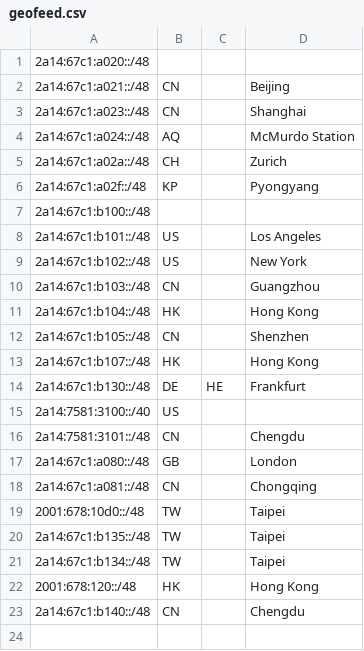
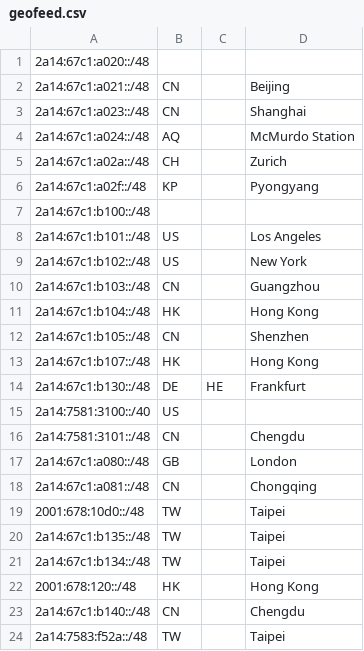
Before and after one commit to pysio2007/geofeed, a CSV file: geofeed.csv, drawn as a sheet.

Commit message:
Update geofeed.csv

```diff
--- a/geofeed.csv
+++ b/geofeed.csv
@@ -23 +23,2 @@
 2a14:67c1:b140::/48,CN,,Chengdu,
+2a14:7583:f52a::/48,TW,,Taipei,
```
